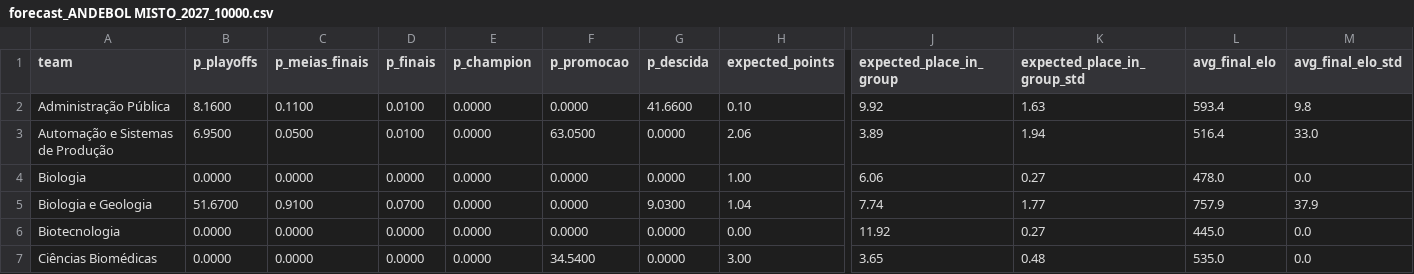
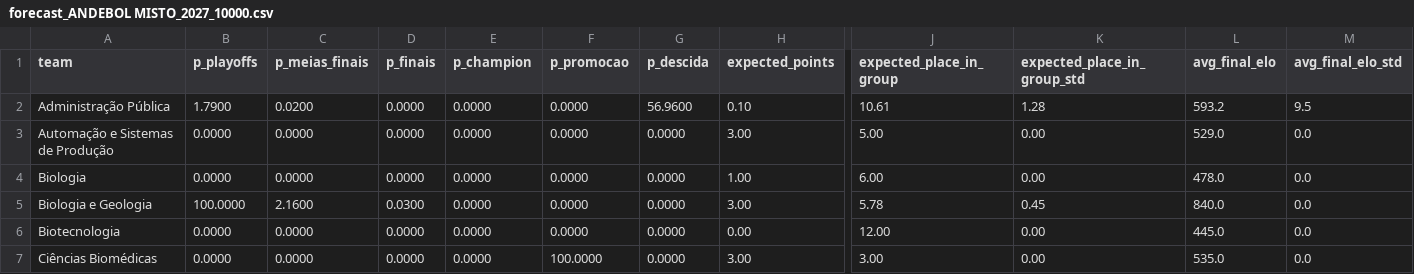
Before and after one commit to NEI-AAUAV/mmr_ta-aua, a CSV file: docs/output/previsoes/forecast_ANDEBOL MISTO_2027_10000.csv, drawn as a sheet; only a part is shown, gaps mark what is left out; the diff covers the shown part only; the diff names each change by its address in the sheet, - before the commit and + after, or states it on an @@ line.

```diff
--- a/docs/output/previsoes/forecast_ANDEBOL MISTO_2027_10000.csv
+++ b/docs/output/previsoes/forecast_ANDEBOL MISTO_2027_10000.csv
-B2 (p_playoffs): 8.1600
+B2 (p_playoffs): 1.7900
-C2 (p_meias_finais): 0.1100
+C2 (p_meias_finais): 0.0200
-D2:D3 (p_finais): 0.0100
+D2:D3 (p_finais): 0.0000
-G2 (p_descida): 41.6600
+G2 (p_descida): 56.9600
-J2 (expected_place_in_group): 9.92
+J2 (expected_place_in_group): 10.61
-K2 (expected_place_in_group_std): 1.63
+K2 (expected_place_in_group_std): 1.28
-L2 (avg_final_elo): 593.4
+L2 (avg_final_elo): 593.2
-M2 (avg_final_elo_std): 9.8
+M2 (avg_final_elo_std): 9.5
-B3 (p_playoffs): 6.9500
+B3 (p_playoffs): 0.0000
-C3 (p_meias_finais): 0.0500
+C3 (p_meias_finais): 0.0000
-F3 (p_promocao): 63.0500
+F3 (p_promocao): 0.0000
-H3 (expected_points): 2.06
+H3 (expected_points): 3.00
-J3 (expected_place_in_group): 3.89
+J3 (expected_place_in_group): 5.00
-K3 (expected_place_in_group_std): 1.94
+K3 (expected_place_in_group_std): 0.00
-L3 (avg_final_elo): 516.4
+L3 (avg_final_elo): 529.0
-M3 (avg_final_elo_std): 33.0
+M3 (avg_final_elo_std): 0.0
-J4 (expected_place_in_group): 6.06
+J4 (expected_place_in_group): 6.00
-K4 (expected_place_in_group_std): 0.27
+K4 (expected_place_in_group_std): 0.00
-B5 (p_playoffs): 51.6700
+B5 (p_playoffs): 100.0000
-C5 (p_meias_finais): 0.9100
+C5 (p_meias_finais): 2.1600
-D5 (p_finais): 0.0700
+D5 (p_finais): 0.0300
-G5 (p_descida): 9.0300
+G5 (p_descida): 0.0000
-H5 (expected_points): 1.04
+H5 (expected_points): 3.00
-J5 (expected_place_in_group): 7.74
+J5 (expected_place_in_group): 5.78
-K5 (expected_place_in_group_std): 1.77
+K5 (expected_place_in_group_std): 0.45
-L5 (avg_final_elo): 757.9
+L5 (avg_final_elo): 840.0
-M5 (avg_final_elo_std): 37.9
+M5 (avg_final_elo_std): 0.0
-J6 (expected_place_in_group): 11.92
+J6 (expected_place_in_group): 12.00
-K6 (expected_place_in_group_std): 0.27
+K6 (expected_place_in_group_std): 0.00
-F7 (p_promocao): 34.5400
+F7 (p_promocao): 100.0000
-J7 (expected_place_in_group): 3.65
+J7 (expected_place_in_group): 3.00
-K7 (expected_place_in_group_std): 0.48
+K7 (expected_place_in_group_std): 0.00
```
Also changed, not shown: 107 edited cells elsewhere in this file, docs/output/csv_modalidades/ANDEBOL MISTO_26_27.csv, docs/output/elo_ratings/classificacao_ANDEBOL MISTO_26_27.csv, 32 other files.
